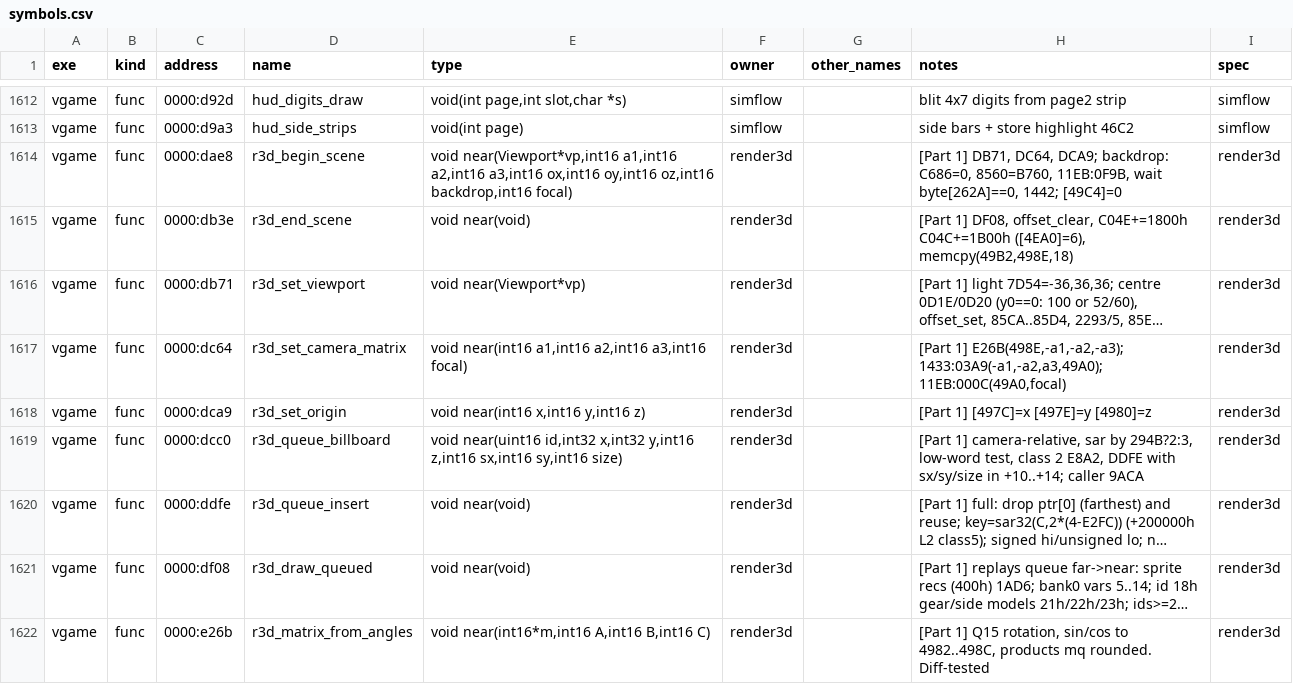
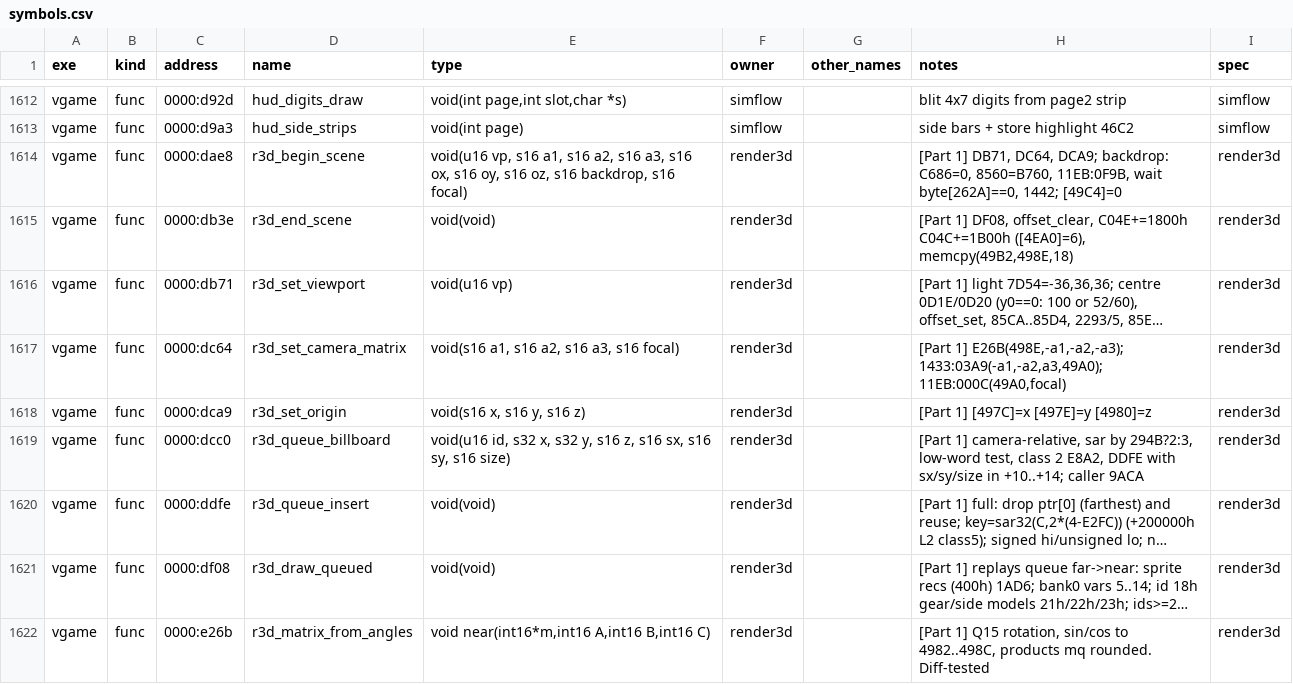
Before and after one commit to kylofon/F117-2, a CSV file: port/symbols.csv, drawn as a sheet; only a part is shown, gaps mark what is left out; long unchanged cells end in …; the diff covers the shown part only; the diff names each change by its address in the sheet, - before the commit and + after, or states it on an @@ line.

```diff
--- a/port/symbols.csv
+++ b/port/symbols.csv
-E1614 (type): void near(Viewport*vp,int16 a1,int16 a2,int16 a3,int16 ox,int16 oy,int16 oz,int16 backdrop,int16 focal)
+E1614 (type): void(u16 vp, s16 a1, s16 a2, s16 a3, s16 ox, s16 oy, s16 oz, s16 backdrop, s16 focal)
-E1615 (type): void near(void)
+E1615 (type): void(void)
-E1616 (type): void near(Viewport*vp)
+E1616 (type): void(u16 vp)
-E1617 (type): void near(int16 a1,int16 a2,int16 a3,int16 focal)
+E1617 (type): void(s16 a1, s16 a2, s16 a3, s16 focal)
-E1618 (type): void near(int16 x,int16 y,int16 z)
+E1618 (type): void(s16 x, s16 y, s16 z)
-E1619 (type): void near(uint16 id,int32 x,int32 y,int16 z,int16 sx,int16 sy,int16 size)
+E1619 (type): void(u16 id, s32 x, s32 y, s16 z, s16 sx, s16 sy, s16 size)
-E1620:E1621 (type): void near(void)
+E1620:E1621 (type): void(void)
```
Also changed, not shown: 36 edited cells elsewhere in this file, port/spec/render3d_symbols.csv, 14 other files.
